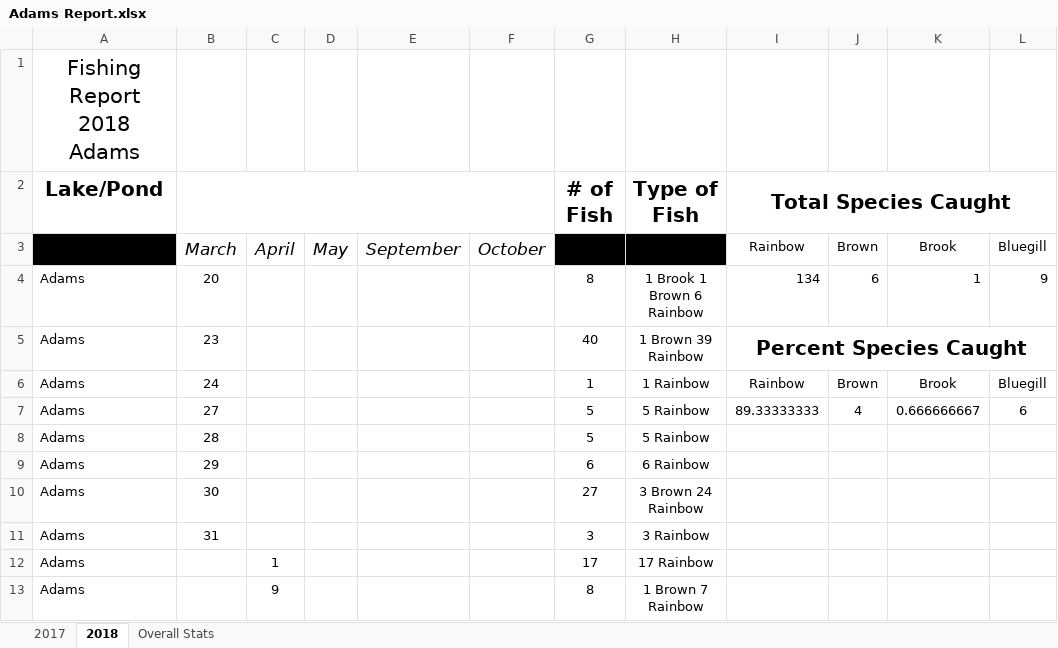
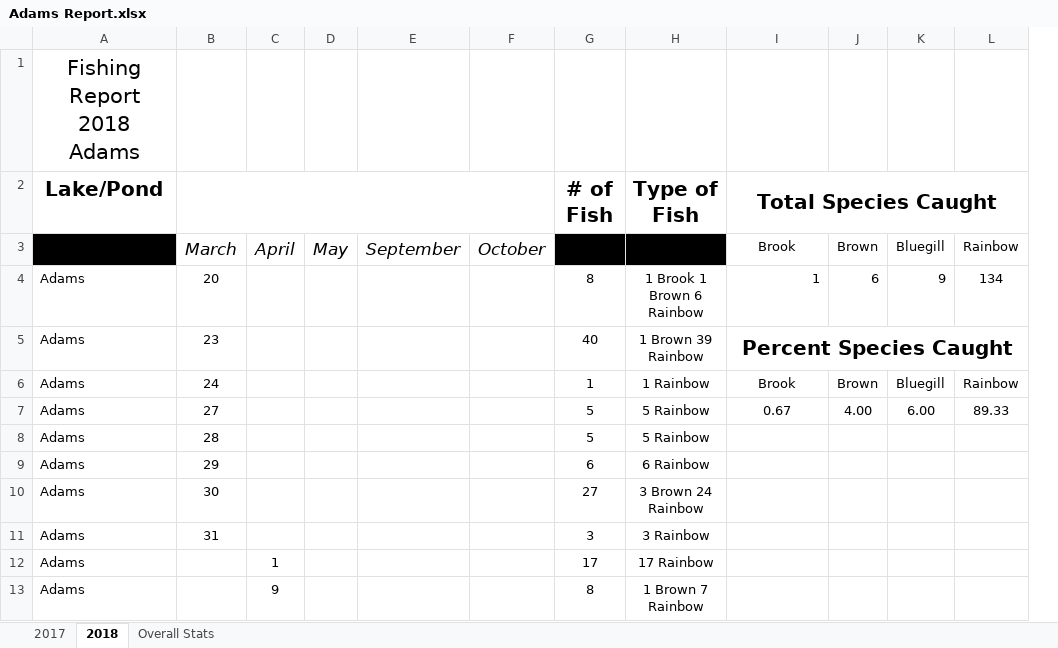
Before and after one commit to muskellunge-tiger/FitzFishing, an Excel workbook: Yearly Reports/2018/Adams/Adams Report.xlsx, sheet 2018, drawn as a sheet; only a part is shown; values as stored, in another font and other column widths than the file's, no borders; removed rows and columns are numbered as before the commit, all else as after; the diff names each change by its address in the sheet, - before the commit and + after, or states it on an @@ line.

```diff
--- a/Yearly Reports/2018/Adams/Adams Report.xlsx (sheet 2018)
+++ b/Yearly Reports/2018/Adams/Adams Report.xlsx (sheet 2018)
-column K, rows 3-7: Brook | 1 |  | Brook | 0.666666667
+column L, rows 3-7: Rainbow | 134 |  | Rainbow | 89.33
-I3 (Total Species Caught): Rainbow
+I3 (Total Species Caught): Brook
-I4 (Total Species Caught): 134
+I4 (Total Species Caught): 1
-I6 (Total Species Caught): Rainbow
+I6 (Total Species Caught): Brook
-I7 (Total Species Caught): 89.33333333
+I7 (Total Species Caught): 0.67
-J7: 4
+J7: 4.00
-K7: 6
+K7: 6.00
```
Also changed, not shown: sheet Overall Stats, sheet 2017, formulas that keep their value, charts or pictures.
